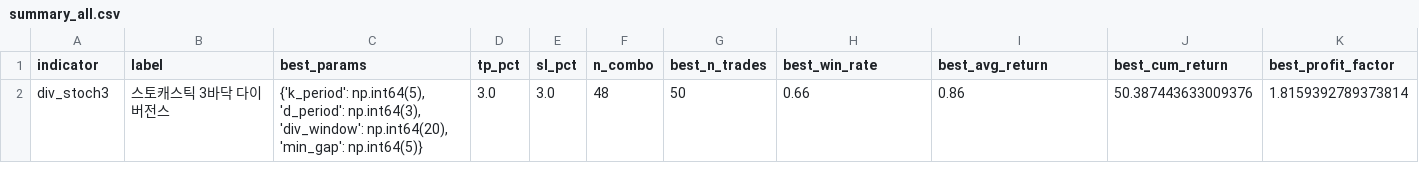
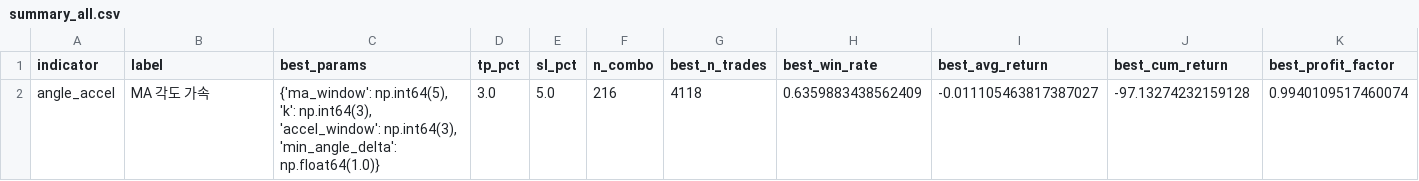
Before and after one commit to katcrow/wave-double, a CSV file: backtest/results/indicator_opt/summary_all.csv, drawn as a sheet; only a part is shown; removed rows and columns are numbered as before the commit, all else as after; rows hold the shown columns only; the diff names each change by its address in the sheet, - before the commit and + after, or states it on an @@ line.

```diff
--- a/backtest/results/indicator_opt/summary_all.csv
+++ b/backtest/results/indicator_opt/summary_all.csv
-row 2: div_stoch3 | 스토캐스틱 3바닥 다이버전스 | {'k_period': np.int64(5), 'd_period': np.int64(3), 'div_window': np.int64(20), 'min_gap': np.int64(5)} | 3.0 | 3.0 | 48 | 50 | 0.66 | 0.86 | 50.387443633009376 | 1.8159392789373814
+row 2: angle_accel | MA 각도 가속 | {'ma_window': np.int64(5), 'k': np.int64(3), 'accel_window': np.int64(3), 'min_angle_delta': np.float64(1.0)} | 3.0 | 5.0 | 216 | 4118 | 0.6359883438562409 | -0.011105463817387027 | -97.13274232159128 | 0.9940109517460074
```
Also changed, not shown: 21 other files.
